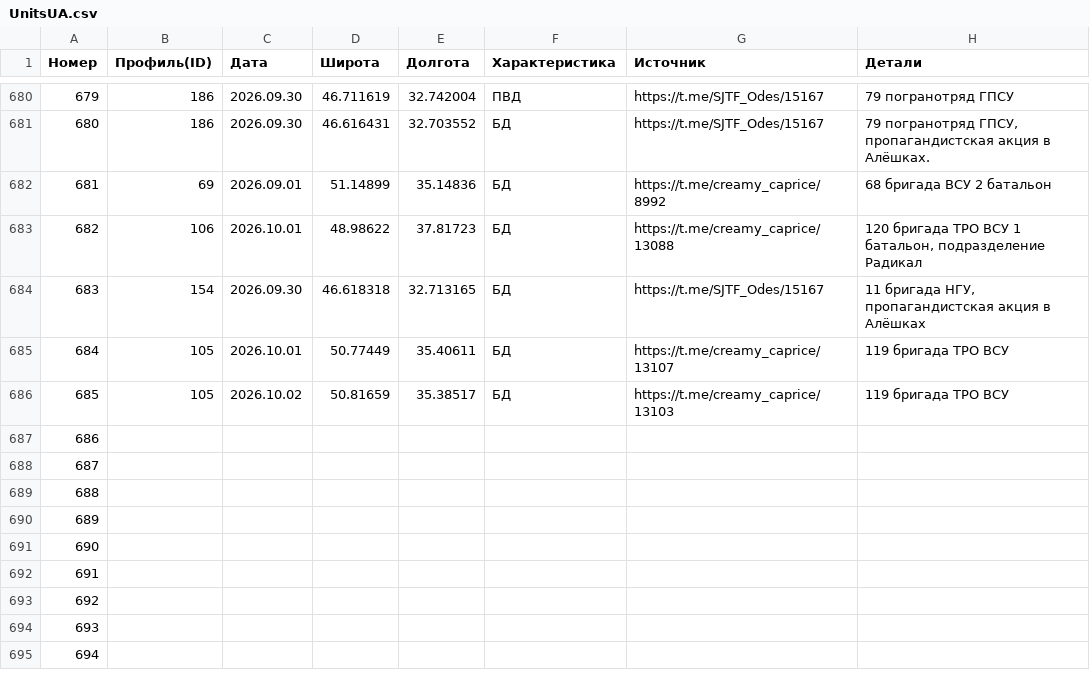
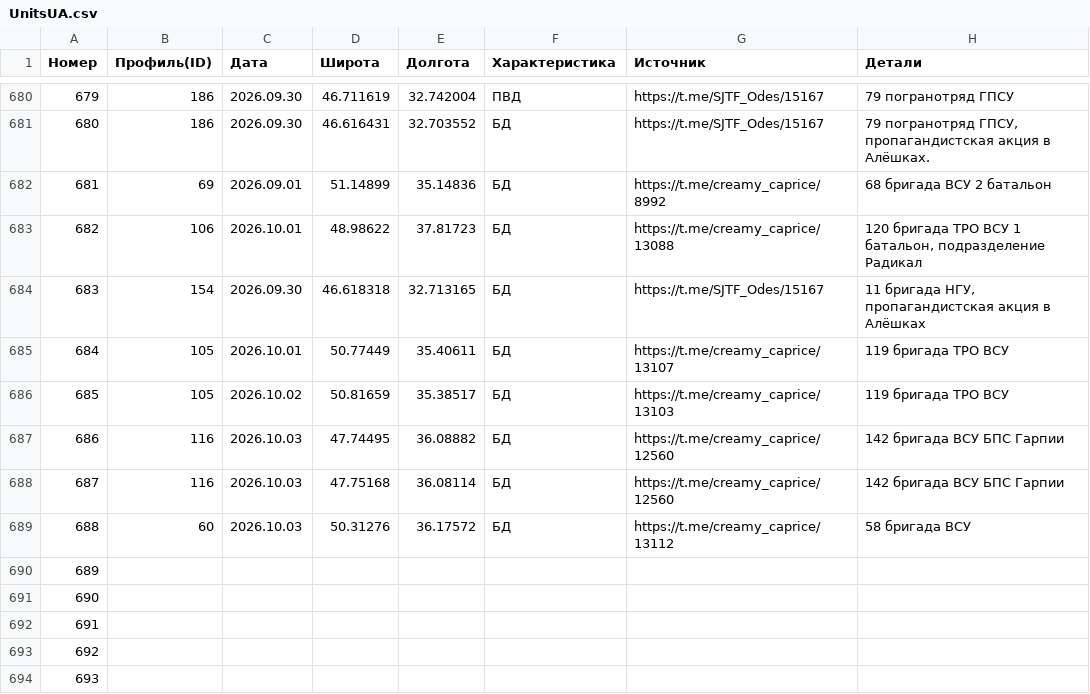
Before and after one commit to creamy-caprice/dataviewer, a CSV file: kml/Geolocations/UnitsUA.csv, drawn as a sheet; only a part is shown, gaps mark what is left out; the shorter side is filled out with more unchanged rows.

```diff
--- a/kml/Geolocations/UnitsUA.csv
+++ b/kml/Geolocations/UnitsUA.csv
@@ -686,5 +686,5 @@
 685,105,2026.10.02,50.81659,35.38517,БД,https://t.me/creamy_caprice/13103,119 бригада ТРО ВСУ
-686,,,,,,,
-687,,,,,,,
-688,,,,,,,
+686,116,2026.10.03,47.74495,36.08882,БД,https://t.me/creamy_caprice/12560,142 бригада ВСУ БПС Гарпии
+687,116,2026.10.03,47.75168,36.08114,БД,https://t.me/creamy_caprice/12560,142 бригада ВСУ БПС Гарпии
+688,60,2026.10.03,50.31276,36.17572,БД,https://t.me/creamy_caprice/13112,58 бригада ВСУ
 689,,,,,,,
```
Also changed, not shown: 1 other file.
